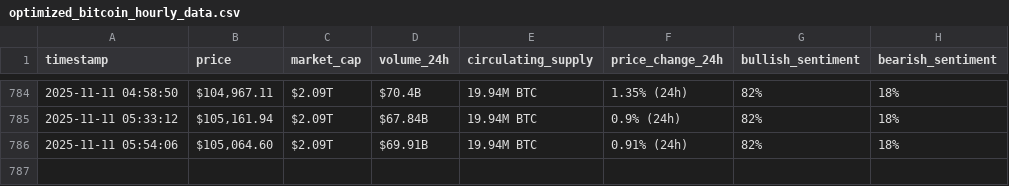
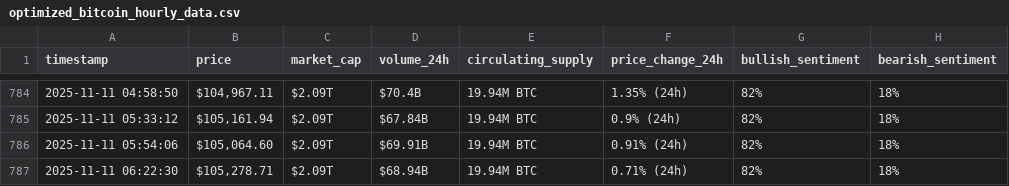
Before and after one commit to fatimataha22/webscraping-automation, a CSV file: optimized_bitcoin_hourly_data.csv, drawn as a sheet; only a part is shown, gaps mark what is left out.

```diff
--- a/optimized_bitcoin_hourly_data.csv
+++ b/optimized_bitcoin_hourly_data.csv
@@ -786 +786,2 @@ timestamp,price,market_cap,volume_24h,circulating_supply,price_change_24h,bullis
 2025-11-11 05:54:06,"$105,064.60",$2.09T,$69.91B,19.94M BTC,0.91% (24h),82%,18%
+2025-11-11 06:22:30,"$105,278.71",$2.09T,$68.94B,19.94M BTC,0.71% (24h),82%,18%
```
Also changed, not shown: bitcoin_hourly_data.csv.
